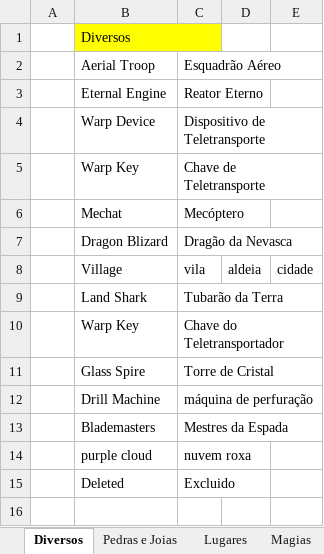
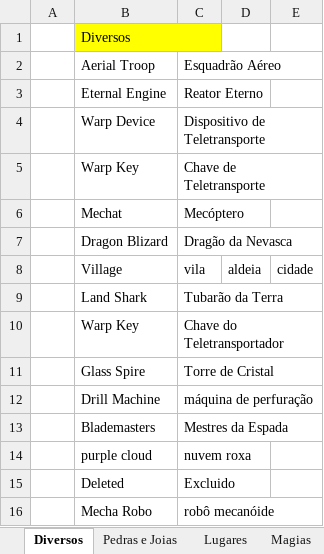
Before and after one commit to cfarl/traducao-blue-dragon-xbox360, an Excel workbook: glossario.xlsx, sheet Diversos, drawn as a sheet; values as stored, in another font and other column widths than the file's, no borders; the diff names each change by its address in the sheet, - before the commit and + after, or states it on an @@ line.

```diff
--- a/glossario.xlsx (sheet Diversos)
+++ b/glossario.xlsx (sheet Diversos)
+row 16:  | Mecha Robo | robô mecanóide
```
Also changed, not shown: other sheet tabs, 2 other files.
